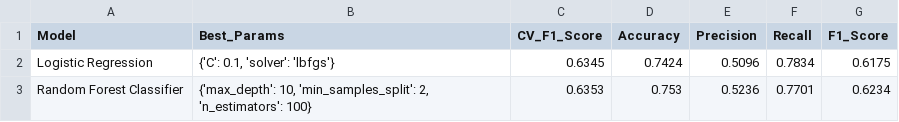
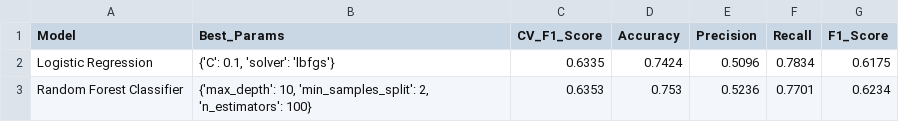
Before and after one commit to quoczai22/project_machine_learning, a CSV file: data/processed/classification_results.csv, drawn as a sheet.

Commit message:
Make classification split preparation reproducible and auditable

```diff
--- a/data/processed/classification_results.csv
+++ b/data/processed/classification_results.csv
@@ -1,3 +1,3 @@
 Model,Best_Params,CV_F1_Score,Accuracy,Precision,Recall,F1_Score
-Logistic Regression,"{'C': 0.1, 'solver': 'lbfgs'}",0.6345,0.7424,0.5096,0.7834,0.6175
+Logistic Regression,"{'C': 0.1, 'solver': 'lbfgs'}",0.6335,0.7424,0.5096,0.7834,0.6175
 Random Forest Classifier,"{'max_depth': 10, 'min_samples_split': 2, 'n_estimators': 100}",0.6353,0.753,0.5236,0.7701,0.6234
```
Also changed, not shown: 9 other files.
